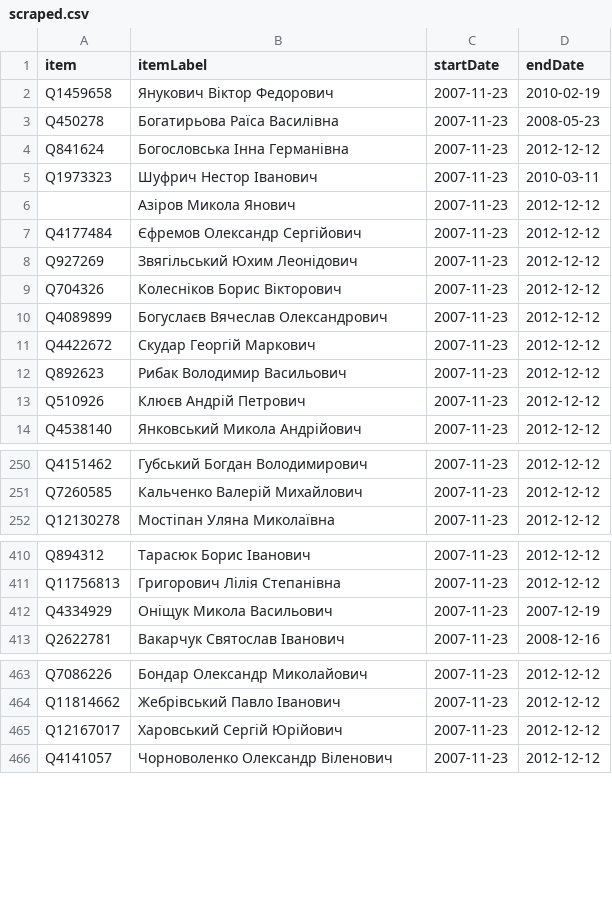
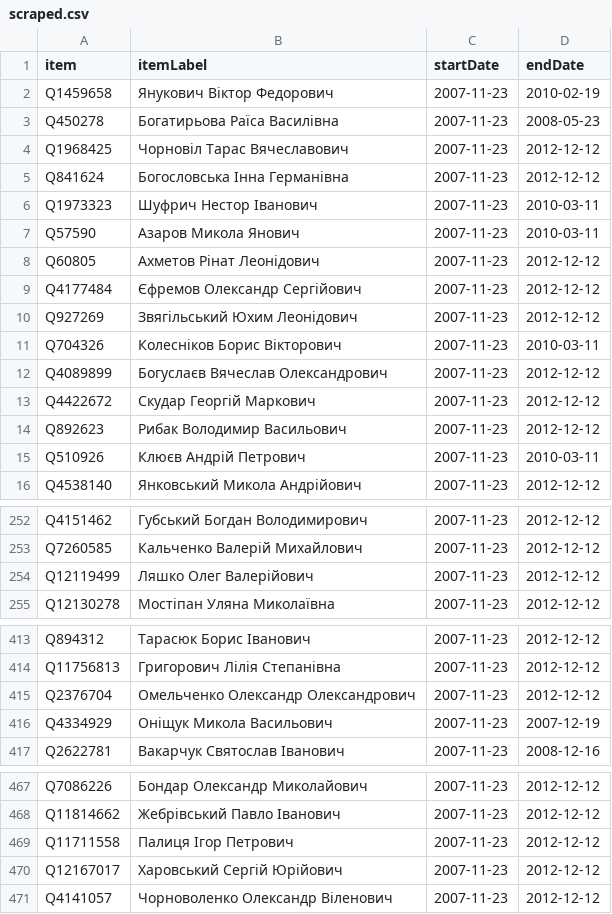
Before and after one commit to every-politician-scrapers/ukraine-cabinet, a CSV file: sources/rada-6/scraped.csv, drawn as a sheet; only a part is shown, gaps mark what is left out; the diff covers the shown part only.

```diff
--- a/sources/rada-6/scraped.csv
+++ b/sources/rada-6/scraped.csv
@@ -3,8 +3,10 @@ Q1459658,Янукович Віктор Федорович,2007-11-23,2010-02-19
 Q450278,Богатирьова Раїса Василівна,2007-11-23,2008-05-23
+Q1968425,Чорновіл Тарас Вячеславович,2007-11-23,2012-12-12
 Q841624,Богословська Інна Германівна,2007-11-23,2012-12-12
 Q1973323,Шуфрич Нестор Іванович,2007-11-23,2010-03-11
-,Азіров Микола Янович,2007-11-23,2012-12-12
+Q57590,Азаров Микола Янович,2007-11-23,2010-03-11
+Q60805,Ахметов Рінат Леонідович,2007-11-23,2012-12-12
 Q4177484,Єфремов Олександр Сергійович,2007-11-23,2012-12-12
 Q927269,Звягільський Юхим Леонідович,2007-11-23,2012-12-12
-Q704326,Колесніков Борис Вікторович,2007-11-23,2012-12-12
+Q704326,Колесніков Борис Вікторович,2007-11-23,2010-03-11
 Q4089899,Богуслаєв Вячеслав Олександрович,2007-11-23,2012-12-12
@@ -12,3 +14,3 @@ Q4422672,Скудар Георгій Маркович,2007-11-23,2012-12-12
 Q892623,Рибак Володимир Васильович,2007-11-23,2012-12-12
-Q510926,Клюєв Андрій Петрович,2007-11-23,2012-12-12
+Q510926,Клюєв Андрій Петрович,2007-11-23,2010-03-11
 Q4538140,Янковський Микола Андрійович,2007-11-23,2012-12-12
@@ -251,2 +253,3 @@ Q4151462,Губський Богдан Володимирович,2007-11-23,201
 Q7260585,Кальченко Валерій Михайлович,2007-11-23,2012-12-12
+Q12119499,Ляшко Олег Валерійович,2007-11-23,2012-12-12
 Q12130278,Мостіпан Уляна Миколаївна,2007-11-23,2012-12-12
@@ -411,2 +414,3 @@ Q894312,Тарасюк Борис Іванович,2007-11-23,2012-12-12
 Q11756813,Григорович Лілія Степанівна,2007-11-23,2012-12-12
+Q2376704,Омельченко Олександр Олександрович,2007-11-23,2012-12-12
 Q4334929,Оніщук Микола Васильович,2007-11-23,2007-12-19
@@ -464,2 +468,3 @@ Q7086226,Бондар Олександр Миколайович,2007-11-23,2012-
 Q11814662,Жебрівський Павло Іванович,2007-11-23,2012-12-12
+Q11711558,Палиця Ігор Петрович,2007-11-23,2012-12-12
 Q12167017,Харовський Сергій Юрійович,2007-11-23,2012-12-12
```
Also changed, not shown: 1 added row and 2 edited cells elsewhere in this file, sources/rada-6/diff.csv, sources/rada-7/diff.csv, 1 other file.
